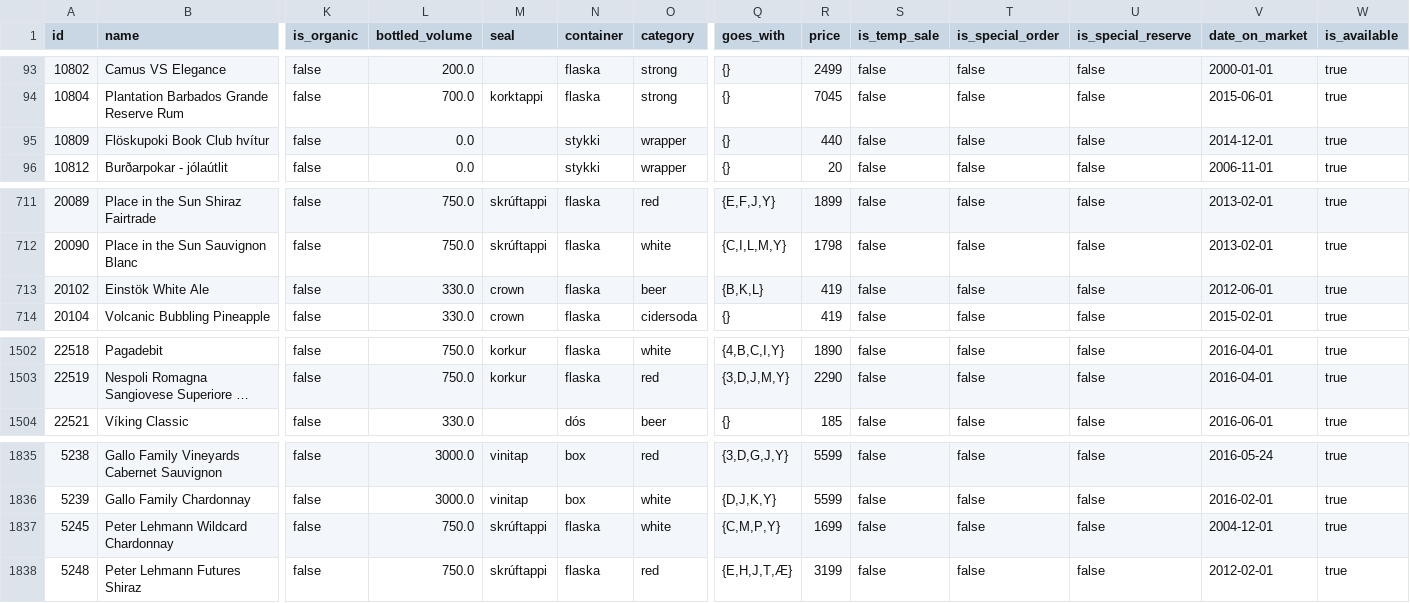
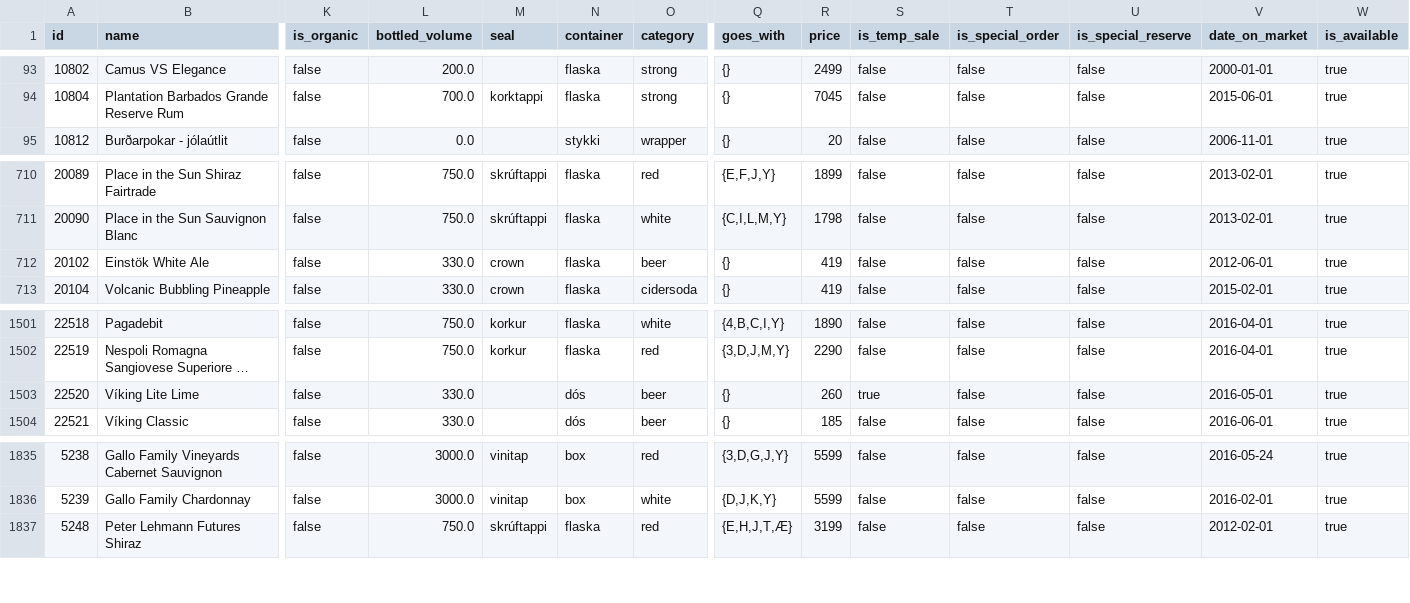
Before and after one commit to flother/vinbudin, a CSV file: data/products.csv, drawn as a sheet; only a part is shown, gaps mark what is left out; long unchanged cells end in …; removed rows and columns are numbered as before the commit, all else as after; rows hold the shown columns only; the diff names each change by its address in the sheet, - before the commit and + after, or states it on an @@ line.

Commit message:
Add latest inventory data

```diff
--- a/data/products.csv
+++ b/data/products.csv
-row 95: 10809 | Flöskupoki Book Club hvítur | false | 0.0 |  | stykki | wrapper | {} | 440 | false | false | false | 2014-12-01 | true
-Q712 (goes_with): {B,K,L}
+Q712 (goes_with): {}
+row 1503: 22520 | Víking Lite Lime | false | 330.0 |  | dós | beer | {} | 260 | true | false | false | 2016-05-01 | true
-row 1837: 5245 | Peter Lehmann Wildcard Chardonnay | false | 750.0 | skrúftappi | flaska | white | {C,M,P,Y} | 1699 | false | false | false | 2004-12-01 | true
```
Also changed, not shown: 1 other file.
